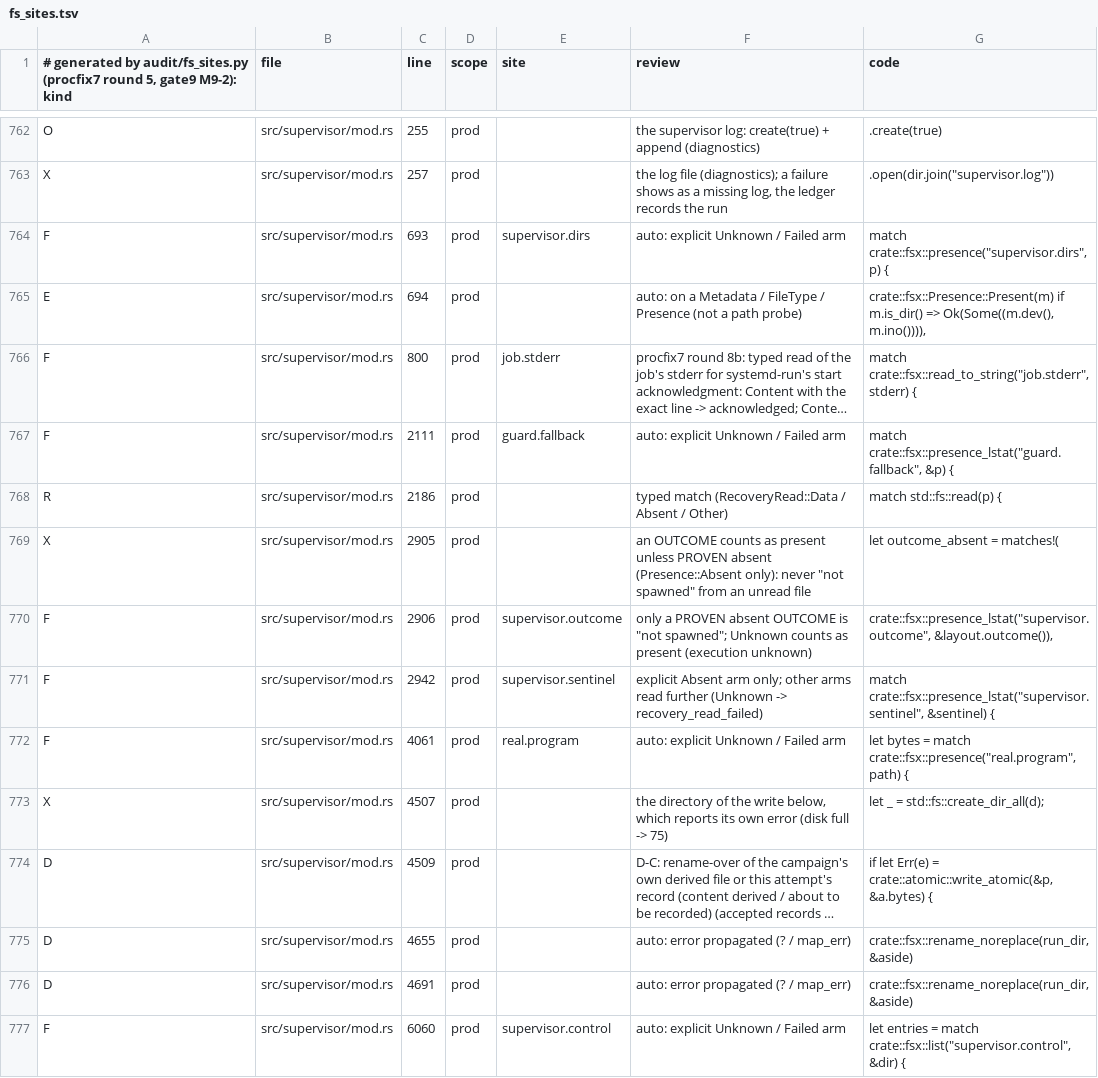
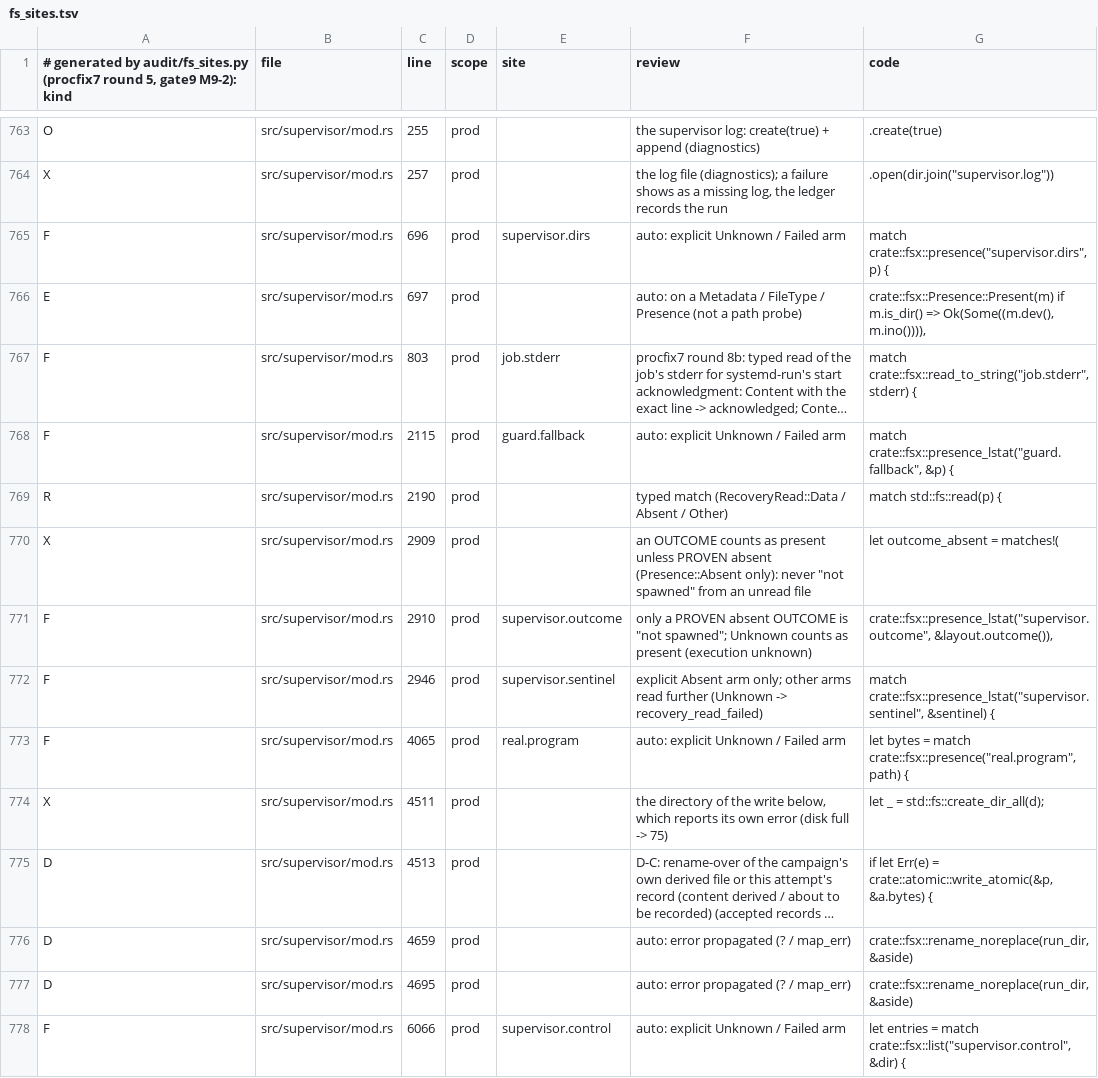
Before and after one commit to alphal00p/rustred, a TSV file: crates/rustred-campaign/audit/fs_sites.tsv, drawn as a sheet; only a part is shown, gaps mark what is left out; long unchanged cells end in …; addresses are those after the commit; the diff covers the shown part only; the diff names each change by its address in the sheet, - before the commit and + after, or states it on an @@ line.

```diff
--- a/crates/rustred-campaign/audit/fs_sites.tsv
+++ b/crates/rustred-campaign/audit/fs_sites.tsv
-C765 (line): 693
+C765 (line): 696
-C766 (line): 694
+C766 (line): 697
-C767 (line): 800
+C767 (line): 803
-C768 (line): 2111
+C768 (line): 2115
-C769 (line): 2186
+C769 (line): 2190
-C770 (line): 2905
+C770 (line): 2909
-C771 (line): 2906
+C771 (line): 2910
-C772 (line): 2942
+C772 (line): 2946
-C773 (line): 4061
+C773 (line): 4065
-C774 (line): 4507
+C774 (line): 4511
-C775 (line): 4509
+C775 (line): 4513
-C776 (line): 4655
+C776 (line): 4659
-C777 (line): 4691
+C777 (line): 4695
-C778 (line): 6060
+C778 (line): 6066
```
Also changed, not shown: 5 added rows and 89 edited cells elsewhere in this file, crates/rustred-campaign/audit/fs_sites_review.tsv, 2 other files.
